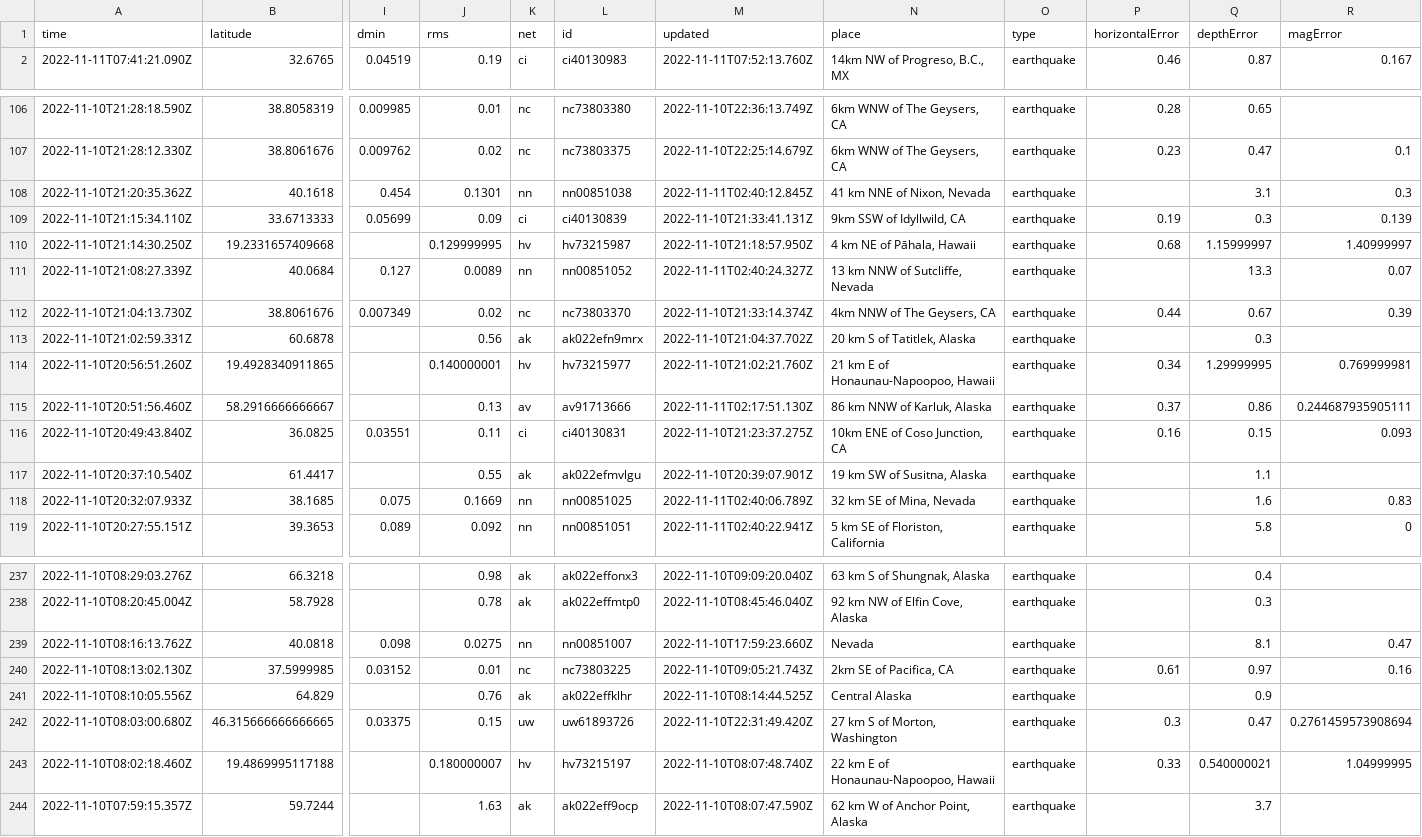
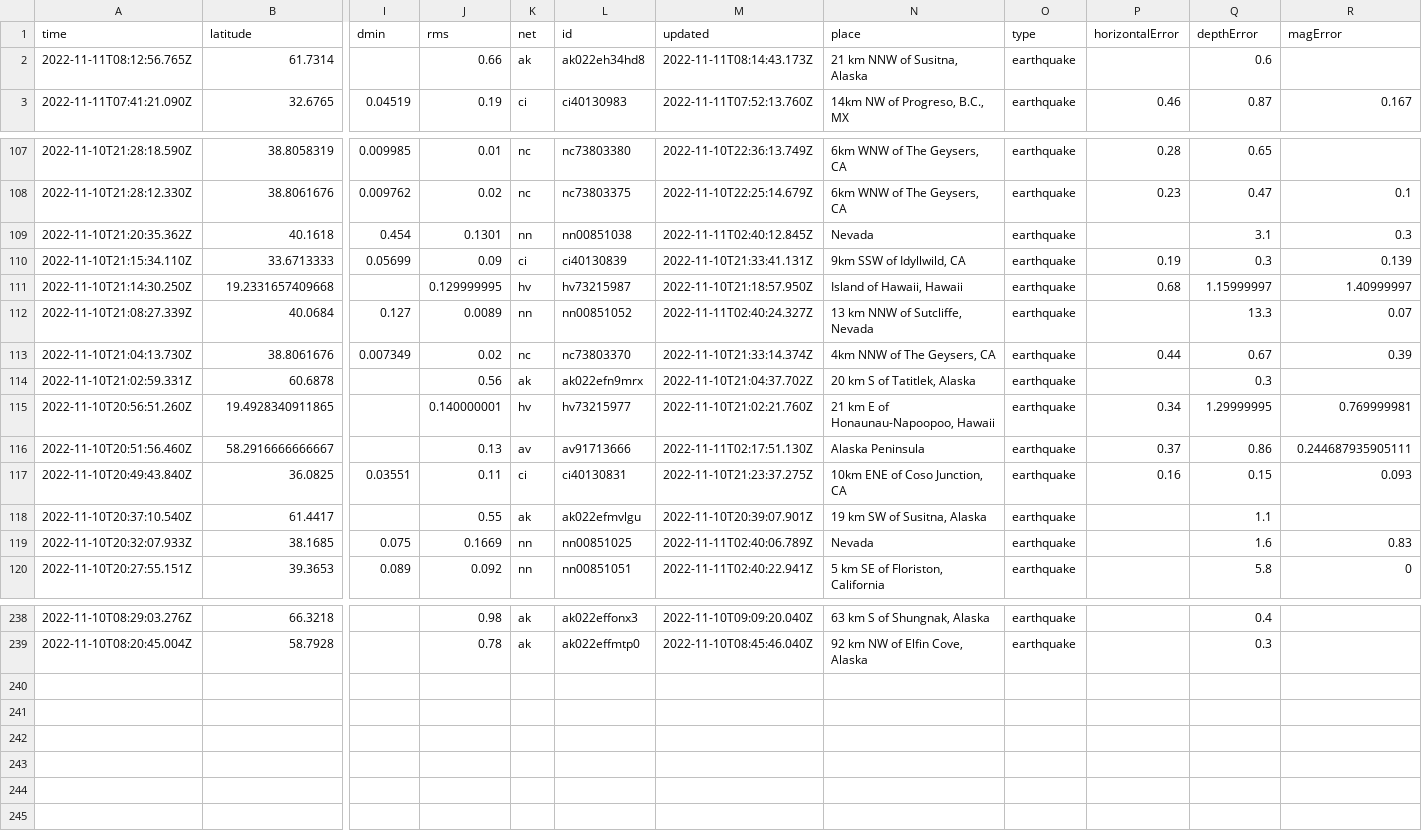
Before and after one commit to marypasciak/nicar-2022-github-actions, a CSV file: usgs_current.csv, drawn as a sheet; only a part is shown, gaps mark what is left out; removed rows and columns are numbered as before the commit, all else as after; rows hold the shown columns only; the diff covers the shown part only; the diff names each change by its address in the sheet, - before the commit and + after, or states it on an @@ line.

```diff
--- a/usgs_current.csv
+++ b/usgs_current.csv
+row 2: 2022-11-11T08:12:56.765Z | 61.7314 |  | 0.66 | ak | ak022eh34hd8 | 2022-11-11T08:14:43.173Z | 21 km NNW of Susitna, Alaska | earthquake |  | 0.6
-N109 (place): 41 km NNE of Nixon, Nevada
+N109 (place): Nevada
-N111 (place): 4 km NE of Pāhala, Hawaii
+N111 (place): Island of Hawaii, Hawaii
-N116 (place): 86 km NNW of Karluk, Alaska
+N116 (place): Alaska Peninsula
-N119 (place): 32 km SE of Mina, Nevada
+N119 (place): Nevada
-row 239: 2022-11-10T08:16:13.762Z | 40.0818 | 0.098 | 0.0275 | nn | nn00851007 | 2022-11-10T17:59:23.660Z | Nevada | earthquake |  | 8.1 | 0.47
-row 240: 2022-11-10T08:13:02.130Z | 37.5999985 | 0.03152 | 0.01 | nc | nc73803225 | 2022-11-10T09:05:21.743Z | 2km SE of Pacifica, CA | earthquake | 0.61 | 0.97 | 0.16
-row 241: 2022-11-10T08:10:05.556Z | 64.829 |  | 0.76 | ak | ak022effklhr | 2022-11-10T08:14:44.525Z | Central Alaska | earthquake |  | 0.9
-row 242: 2022-11-10T08:03:00.680Z | 46.315666666666665 | 0.03375 | 0.15 | uw | uw61893726 | 2022-11-10T22:31:49.420Z | 27 km S of Morton, Washington | earthquake | 0.3 | 0.47 | 0.2761459573908694
-row 243: 2022-11-10T08:02:18.460Z | 19.4869995117188 |  | 0.180000007 | hv | hv73215197 | 2022-11-10T08:07:48.740Z | 22 km E of Honaunau-Napoopoo, Hawaii | earthquake | 0.33 | 0.540000021 | 1.04999995
-row 244: 2022-11-10T07:59:15.357Z | 59.7244 |  | 1.63 | ak | ak022eff9ocp | 2022-11-10T08:07:47.590Z | 62 km W of Anchor Point, Alaska | earthquake |  | 3.7
```
Also changed, not shown: 38 edited cells elsewhere in this file.
